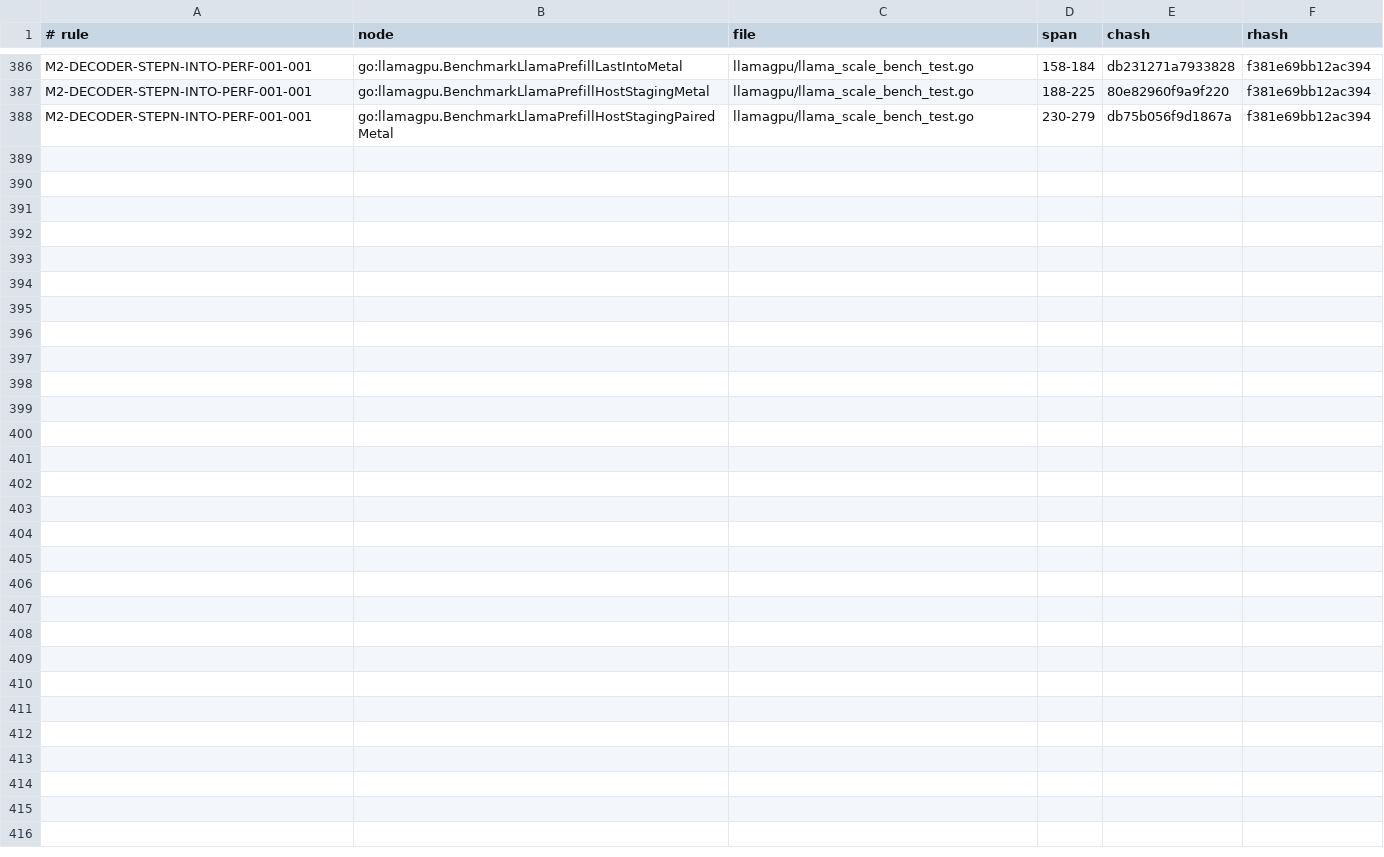
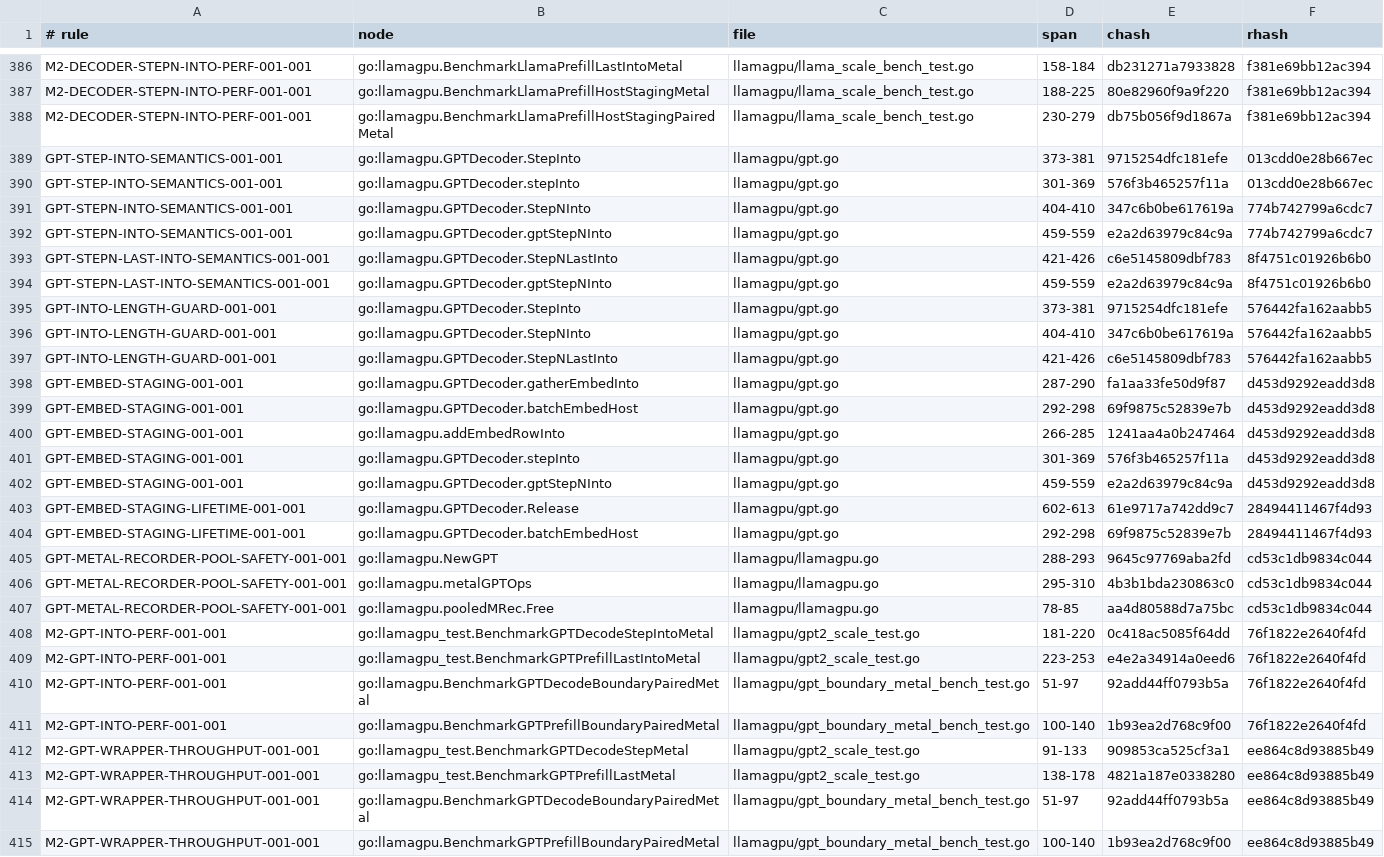
Before and after one commit to jxsl13/goai, a TSV file: .spectackle/anchors.tsv, drawn as a sheet; only a part is shown, gaps mark what is left out; the diff covers the shown part only; the diff names each change by its address in the sheet, - before the commit and + after, or states it on an @@ line.

Commit message:
llamagpu: add zero-allocation GPT boundaries

```diff
--- a/.spectackle/anchors.tsv
+++ b/.spectackle/anchors.tsv
+row 389: GPT-STEP-INTO-SEMANTICS-001-001 | go:llamagpu.GPTDecoder.StepInto | llamagpu/gpt.go | 373-381 | 9715254dfc181efe | 013cdd0e28b667ec
+row 390: GPT-STEP-INTO-SEMANTICS-001-001 | go:llamagpu.GPTDecoder.stepInto | llamagpu/gpt.go | 301-369 | 576f3b465257f11a | 013cdd0e28b667ec
+row 391: GPT-STEPN-INTO-SEMANTICS-001-001 | go:llamagpu.GPTDecoder.StepNInto | llamagpu/gpt.go | 404-410 | 347c6b0be617619a | 774b742799a6cdc7
+row 392: GPT-STEPN-INTO-SEMANTICS-001-001 | go:llamagpu.GPTDecoder.gptStepNInto | llamagpu/gpt.go | 459-559 | e2a2d63979c84c9a | 774b742799a6cdc7
+row 393: GPT-STEPN-LAST-INTO-SEMANTICS-001-001 | go:llamagpu.GPTDecoder.StepNLastInto | llamagpu/gpt.go | 421-426 | c6e5145809dbf783 | 8f4751c01926b6b0
+row 394: GPT-STEPN-LAST-INTO-SEMANTICS-001-001 | go:llamagpu.GPTDecoder.gptStepNInto | llamagpu/gpt.go | 459-559 | e2a2d63979c84c9a | 8f4751c01926b6b0
+row 395: GPT-INTO-LENGTH-GUARD-001-001 | go:llamagpu.GPTDecoder.StepInto | llamagpu/gpt.go | 373-381 | 9715254dfc181efe | 576442fa162aabb5
+row 396: GPT-INTO-LENGTH-GUARD-001-001 | go:llamagpu.GPTDecoder.StepNInto | llamagpu/gpt.go | 404-410 | 347c6b0be617619a | 576442fa162aabb5
+row 397: GPT-INTO-LENGTH-GUARD-001-001 | go:llamagpu.GPTDecoder.StepNLastInto | llamagpu/gpt.go | 421-426 | c6e5145809dbf783 | 576442fa162aabb5
+row 398: GPT-EMBED-STAGING-001-001 | go:llamagpu.GPTDecoder.gatherEmbedInto | llamagpu/gpt.go | 287-290 | fa1aa33fe50d9f87 | d453d9292eadd3d8
+row 399: GPT-EMBED-STAGING-001-001 | go:llamagpu.GPTDecoder.batchEmbedHost | llamagpu/gpt.go | 292-298 | 69f9875c52839e7b | d453d9292eadd3d8
+row 400: GPT-EMBED-STAGING-001-001 | go:llamagpu.addEmbedRowInto | llamagpu/gpt.go | 266-285 | 1241aa4a0b247464 | d453d9292eadd3d8
+row 401: GPT-EMBED-STAGING-001-001 | go:llamagpu.GPTDecoder.stepInto | llamagpu/gpt.go | 301-369 | 576f3b465257f11a | d453d9292eadd3d8
+row 402: GPT-EMBED-STAGING-001-001 | go:llamagpu.GPTDecoder.gptStepNInto | llamagpu/gpt.go | 459-559 | e2a2d63979c84c9a | d453d9292eadd3d8
+row 403: GPT-EMBED-STAGING-LIFETIME-001-001 | go:llamagpu.GPTDecoder.Release | llamagpu/gpt.go | 602-613 | 61e9717a742dd9c7 | 28494411467f4d93
+row 404: GPT-EMBED-STAGING-LIFETIME-001-001 | go:llamagpu.GPTDecoder.batchEmbedHost | llamagpu/gpt.go | 292-298 | 69f9875c52839e7b | 28494411467f4d93
+row 405: GPT-METAL-RECORDER-POOL-SAFETY-001-001 | go:llamagpu.NewGPT | llamagpu/llamagpu.go | 288-293 | 9645c97769aba2fd | cd53c1db9834c044
+row 406: GPT-METAL-RECORDER-POOL-SAFETY-001-001 | go:llamagpu.metalGPTOps | llamagpu/llamagpu.go | 295-310 | 4b3b1bda230863c0 | cd53c1db9834c044
+row 407: GPT-METAL-RECORDER-POOL-SAFETY-001-001 | go:llamagpu.pooledMRec.Free | llamagpu/llamagpu.go | 78-85 | aa4d80588d7a75bc | cd53c1db9834c044
+row 408: M2-GPT-INTO-PERF-001-001 | go:llamagpu_test.BenchmarkGPTDecodeStepIntoMetal | llamagpu/gpt2_scale_test.go | 181-220 | 0c418ac5085f64dd | 76f1822e2640f4fd
+row 409: M2-GPT-INTO-PERF-001-001 | go:llamagpu_test.BenchmarkGPTPrefillLastIntoMetal | llamagpu/gpt2_scale_test.go | 223-253 | e4e2a34914a0eed6 | 76f1822e2640f4fd
+row 410: M2-GPT-INTO-PERF-001-001 | go:llamagpu.BenchmarkGPTDecodeBoundaryPairedMetal | llamagpu/gpt_boundary_metal_bench_test.go | 51-97 | 92add44ff0793b5a | 76f1822e2640f4fd
+row 411: M2-GPT-INTO-PERF-001-001 | go:llamagpu.BenchmarkGPTPrefillBoundaryPairedMetal | llamagpu/gpt_boundary_metal_bench_test.go | 100-140 | 1b93ea2d768c9f00 | 76f1822e2640f4fd
+row 412: M2-GPT-WRAPPER-THROUGHPUT-001-001 | go:llamagpu_test.BenchmarkGPTDecodeStepMetal | llamagpu/gpt2_scale_test.go | 91-133 | 909853ca525cf3a1 | ee864c8d93885b49
+row 413: M2-GPT-WRAPPER-THROUGHPUT-001-001 | go:llamagpu_test.BenchmarkGPTPrefillLastMetal | llamagpu/gpt2_scale_test.go | 138-178 | 4821a187e0338280 | ee864c8d93885b49
+row 414: M2-GPT-WRAPPER-THROUGHPUT-001-001 | go:llamagpu.BenchmarkGPTDecodeBoundaryPairedMetal | llamagpu/gpt_boundary_metal_bench_test.go | 51-97 | 92add44ff0793b5a | ee864c8d93885b49
+row 415: M2-GPT-WRAPPER-THROUGHPUT-001-001 | go:llamagpu.BenchmarkGPTPrefillBoundaryPairedMetal | llamagpu/gpt_boundary_metal_bench_test.go | 100-140 | 1b93ea2d768c9f00 | ee864c8d93885b49
```
Also changed, not shown: 30 edited cells elsewhere in this file, 7 other files.
